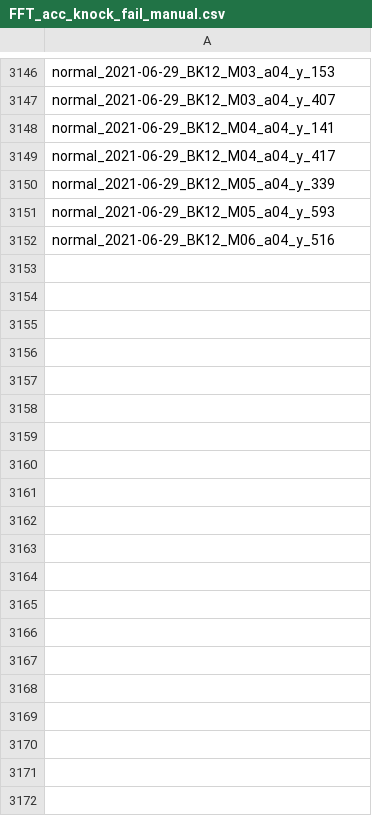
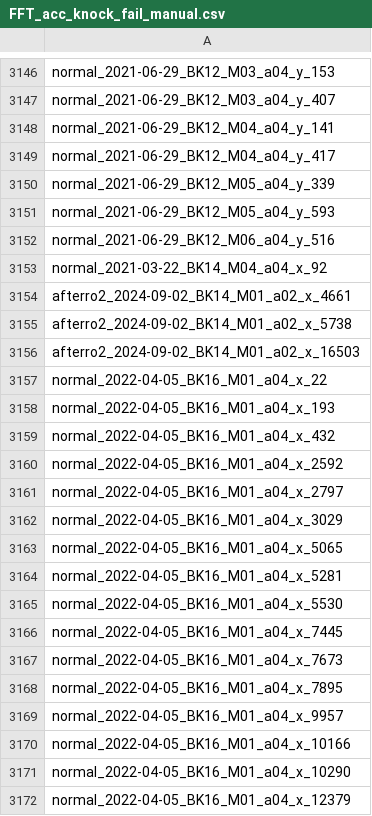
Before and after one commit to arborist-mendelu/dynatree, a CSV file: dynatree_summary/FFT_acc_knock_fail_manual.csv, drawn as a sheet; only a part is shown, gaps mark what is left out; the diff covers the shown part only; the diff names each change by its address in the sheet, - before the commit and + after, or states it on an @@ line.

Commit message:
mereni ktera selhala

```diff
--- a/dynatree_summary/FFT_acc_knock_fail_manual.csv
+++ b/dynatree_summary/FFT_acc_knock_fail_manual.csv
+row 3153: normal_2021-03-22_BK14_M04_a04_x_92
+row 3154: afterro2_2024-09-02_BK14_M01_a02_x_4661
+row 3155: afterro2_2024-09-02_BK14_M01_a02_x_5738
+row 3156: afterro2_2024-09-02_BK14_M01_a02_x_16503
+row 3157: normal_2022-04-05_BK16_M01_a04_x_22
+row 3158: normal_2022-04-05_BK16_M01_a04_x_193
+row 3159: normal_2022-04-05_BK16_M01_a04_x_432
+row 3160: normal_2022-04-05_BK16_M01_a04_x_2592
+row 3161: normal_2022-04-05_BK16_M01_a04_x_2797
+row 3162: normal_2022-04-05_BK16_M01_a04_x_3029
+row 3163: normal_2022-04-05_BK16_M01_a04_x_5065
+row 3164: normal_2022-04-05_BK16_M01_a04_x_5281
+row 3165: normal_2022-04-05_BK16_M01_a04_x_5530
+row 3166: normal_2022-04-05_BK16_M01_a04_x_7445
+row 3167: normal_2022-04-05_BK16_M01_a04_x_7673
+row 3168: normal_2022-04-05_BK16_M01_a04_x_7895
+row 3169: normal_2022-04-05_BK16_M01_a04_x_9957
+row 3170: normal_2022-04-05_BK16_M01_a04_x_10166
+row 3171: normal_2022-04-05_BK16_M01_a04_x_10290
+row 3172: normal_2022-04-05_BK16_M01_a04_x_12379
```
Also changed, not shown: 93 added rows elsewhere in this file.
